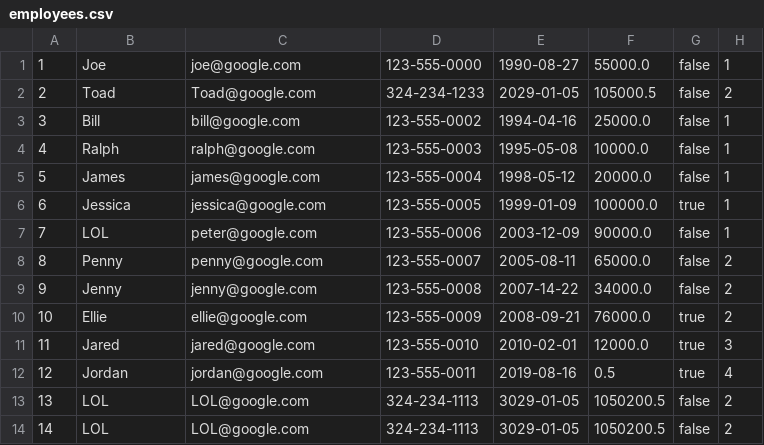
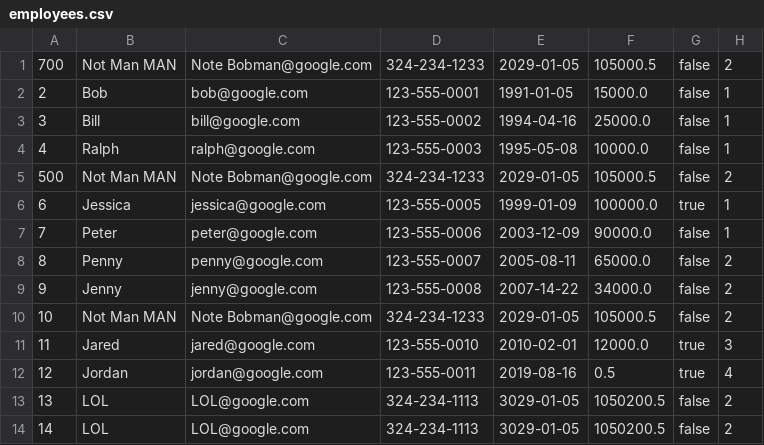
Before and after one commit to liamcclane/Congixia_JUMP_JavaFinalProject_EMS, a CSV file: resources/employees.csv, drawn as a sheet.

```diff
--- a/resources/employees.csv
+++ b/resources/employees.csv
@@ -1,11 +1,11 @@
-1,Joe,joe@google.com,123-555-0000,1990-08-27,55000.0,false,1
-2,Toad,Toad@google.com,324-234-1233,2029-01-05,105000.5,false,2
+700,Not Man MAN,Note Bobman@google.com,324-234-1233,2029-01-05,105000.5,false,2
+2,Bob,bob@google.com,123-555-0001,1991-01-05,15000.0,false,1
 3,Bill,bill@google.com,123-555-0002,1994-04-16,25000.0,false,1
 4,Ralph,ralph@google.com,123-555-0003,1995-05-08,10000.0,false,1
-5,James,james@google.com,123-555-0004,1998-05-12,20000.0,false,1
+500,Not Man MAN,Note Bobman@google.com,324-234-1233,2029-01-05,105000.5,false,2
 6,Jessica,jessica@google.com,123-555-0005,1999-01-09,100000.0,true,1
-7,LOL,peter@google.com,123-555-0006,2003-12-09,90000.0,false,1
+7,Peter,peter@google.com,123-555-0006,2003-12-09,90000.0,false,1
 8,Penny,penny@google.com,123-555-0007,2005-08-11,65000.0,false,2
 9,Jenny,jenny@google.com,123-555-0008,2007-14-22,34000.0,false,2
-10,Ellie,ellie@google.com,123-555-0009,2008-09-21,76000.0,true,2
+10,Not Man MAN,Note Bobman@google.com,324-234-1233,2029-01-05,105000.5,false,2
 11,Jared,jared@google.com,123-555-0010,2010-02-01,12000.0,true,3
```
Also changed, not shown: 3 other files.
